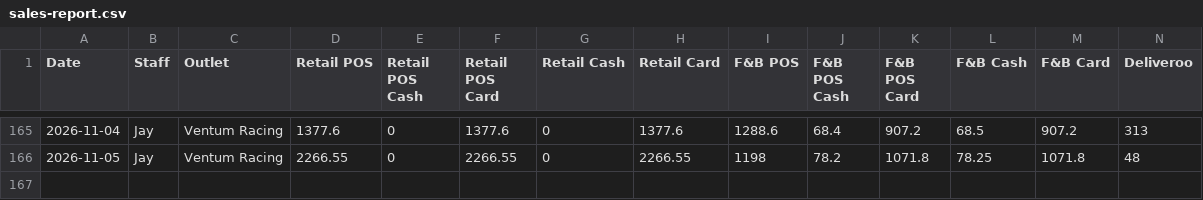
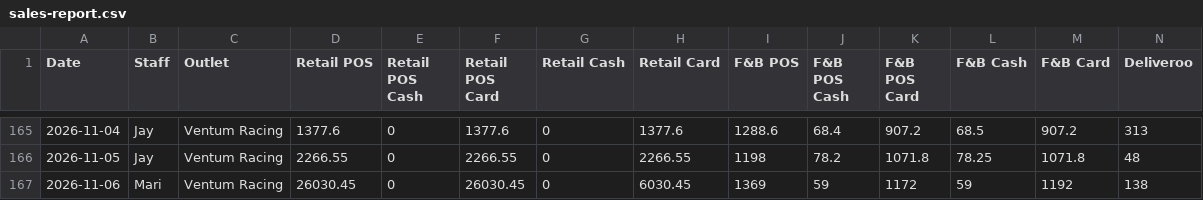
Before and after one commit to Ventumracing/ventum-sales, a CSV file: sales-report.csv, drawn as a sheet; only a part is shown, gaps mark what is left out; rows hold the shown columns only; the diff names each change by its address in the sheet, - before the commit and + after, or states it on an @@ line.

```diff
--- a/sales-report.csv
+++ b/sales-report.csv
+row 167: 2026-11-06 | Mari | Ventum Racing | 26030.45 | 0 | 26030.45 | 0 | 6030.45 | 1369 | 59 | 1172 | 59 | 1192 | 138
```
Also changed, not shown: 1 other file.
